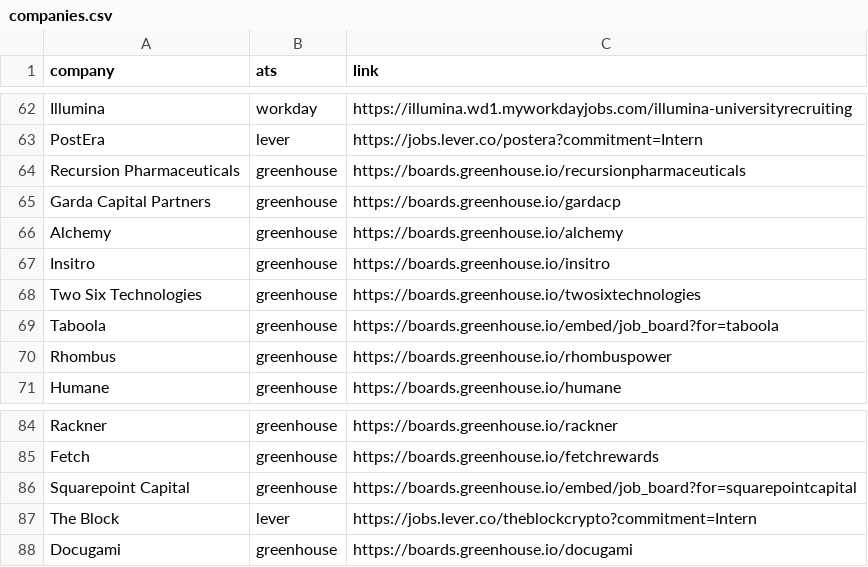
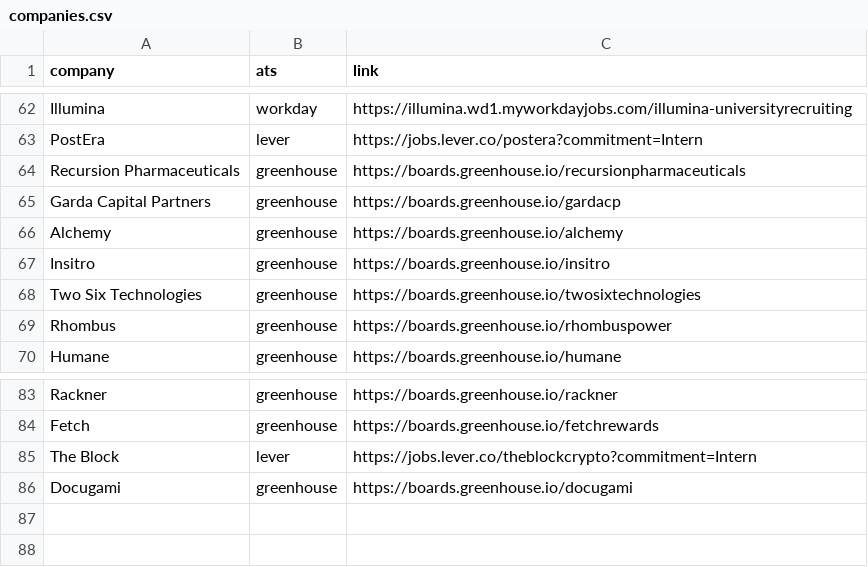
Before and after one commit to clevermonkey16/nerd-search, a CSV file: backend/companies.csv, drawn as a sheet; only a part is shown, gaps mark what is left out; the diff names each change by its address in the sheet, - before the commit and + after, or states it on an @@ line.

```diff
--- a/backend/companies.csv
+++ b/backend/companies.csv
-row 69: Taboola | greenhouse | https://boards.greenhouse.io/embed/job_board?for=taboola
-row 86: Squarepoint Capital | greenhouse | https://boards.greenhouse.io/embed/job_board?for=squarepointcapital
```
Also changed, not shown: 1 other file.
